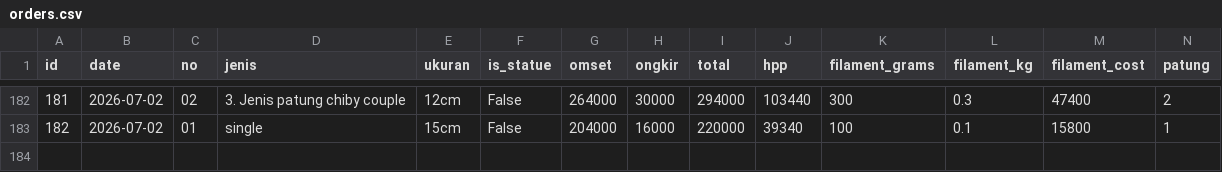
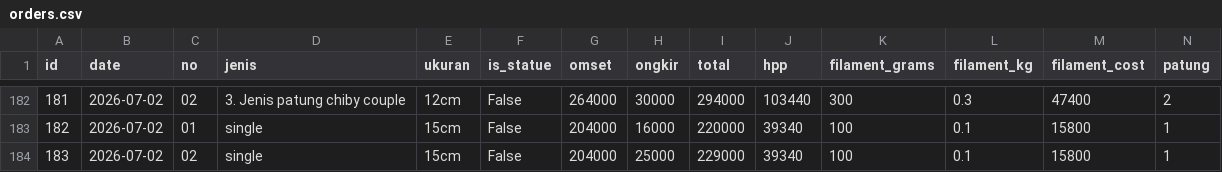
Before and after one commit to kedebuk/tinybestie-profit-dashboard, a CSV file: orders.csv, drawn as a sheet; only a part is shown, gaps mark what is left out; rows hold the shown columns only; the diff names each change by its address in the sheet, - before the commit and + after, or states it on an @@ line.

```diff
--- a/orders.csv
+++ b/orders.csv
+row 184: 183 | 2026-07-02 | 02 | single | 15cm | False | 204000 | 25000 | 229000 | 39340 | 100 | 0.1 | 15800 | 1
```
Also changed, not shown: summary.csv, 3 other files.
